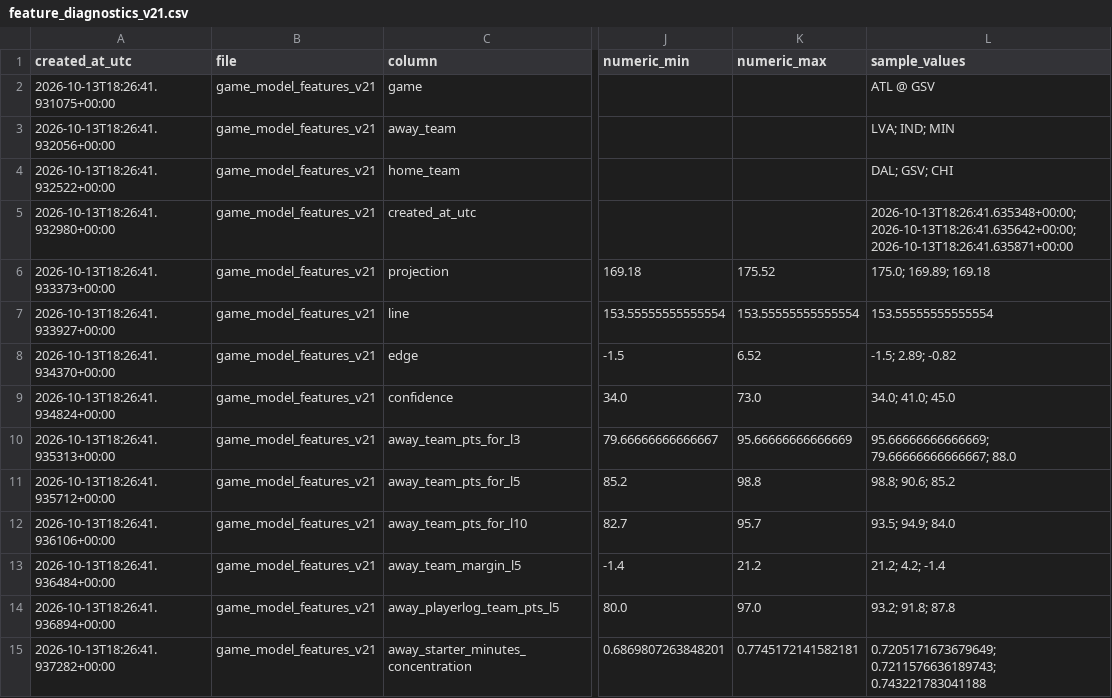
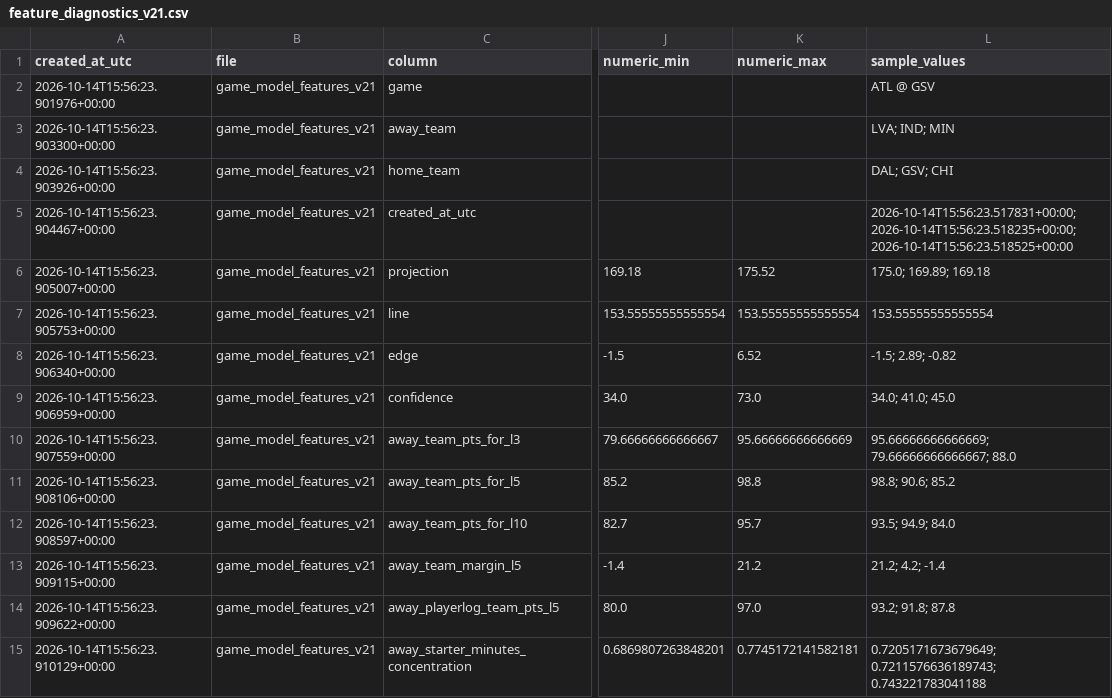
Before and after one commit to damoutinho11-art/wnba-edge-lab, a CSV file: wnba_outputs/feature_diagnostics_v21.csv, drawn as a sheet; only a part is shown, gaps mark what is left out; the diff covers the shown part only; the diff names each change by its address in the sheet, - before the commit and + after, or states it on an @@ line.

```diff
--- a/wnba_outputs/feature_diagnostics_v21.csv
+++ b/wnba_outputs/feature_diagnostics_v21.csv
-A2 (created_at_utc): 2026-10-13T18:26:41.931075+00:00
+A2 (created_at_utc): 2026-10-14T15:56:23.901976+00:00
-A3 (created_at_utc): 2026-10-13T18:26:41.932056+00:00
+A3 (created_at_utc): 2026-10-14T15:56:23.903300+00:00
-A4 (created_at_utc): 2026-10-13T18:26:41.932522+00:00
+A4 (created_at_utc): 2026-10-14T15:56:23.903926+00:00
-A5 (created_at_utc): 2026-10-13T18:26:41.932980+00:00
+A5 (created_at_utc): 2026-10-14T15:56:23.904467+00:00
-L5 (sample_values): 2026-10-13T18:26:41.635348+00:00; 2026-10-13T18:26:41.635642+00:00; 2026-10-13T18:26:41.635871+00:00
+L5 (sample_values): 2026-10-14T15:56:23.517831+00:00; 2026-10-14T15:56:23.518235+00:00; 2026-10-14T15:56:23.518525+00:00
-A6 (created_at_utc): 2026-10-13T18:26:41.933373+00:00
+A6 (created_at_utc): 2026-10-14T15:56:23.905007+00:00
-A7 (created_at_utc): 2026-10-13T18:26:41.933927+00:00
+A7 (created_at_utc): 2026-10-14T15:56:23.905753+00:00
-A8 (created_at_utc): 2026-10-13T18:26:41.934370+00:00
+A8 (created_at_utc): 2026-10-14T15:56:23.906340+00:00
-A9 (created_at_utc): 2026-10-13T18:26:41.934824+00:00
+A9 (created_at_utc): 2026-10-14T15:56:23.906959+00:00
-A10 (created_at_utc): 2026-10-13T18:26:41.935313+00:00
+A10 (created_at_utc): 2026-10-14T15:56:23.907559+00:00
-A11 (created_at_utc): 2026-10-13T18:26:41.935712+00:00
+A11 (created_at_utc): 2026-10-14T15:56:23.908106+00:00
-A12 (created_at_utc): 2026-10-13T18:26:41.936106+00:00
+A12 (created_at_utc): 2026-10-14T15:56:23.908597+00:00
-A13 (created_at_utc): 2026-10-13T18:26:41.936484+00:00
+A13 (created_at_utc): 2026-10-14T15:56:23.909115+00:00
-A14 (created_at_utc): 2026-10-13T18:26:41.936894+00:00
+A14 (created_at_utc): 2026-10-14T15:56:23.909622+00:00
-A15 (created_at_utc): 2026-10-13T18:26:41.937282+00:00
+A15 (created_at_utc): 2026-10-14T15:56:23.910129+00:00
```
Also changed, not shown: 146 edited cells elsewhere in this file, wnba_outputs/hermes_advisory_queue_v21.csv, wnba_outputs/hermes_backtest_warnings_v21.csv, 34 other files.
